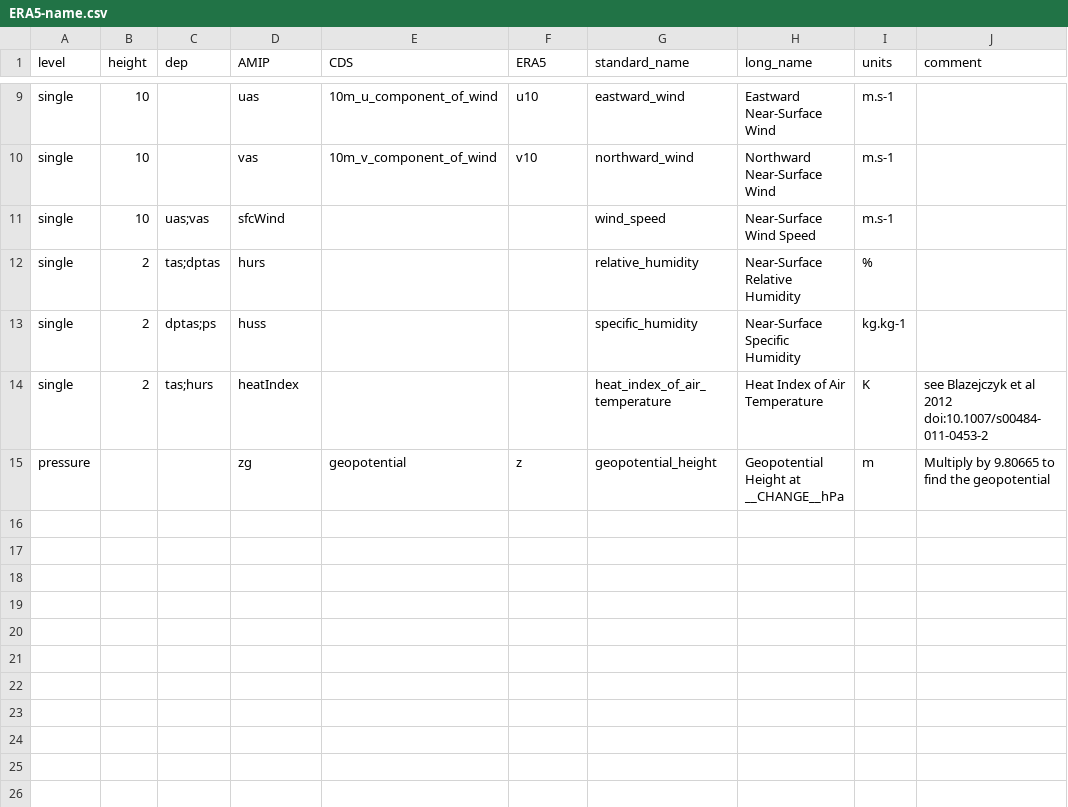
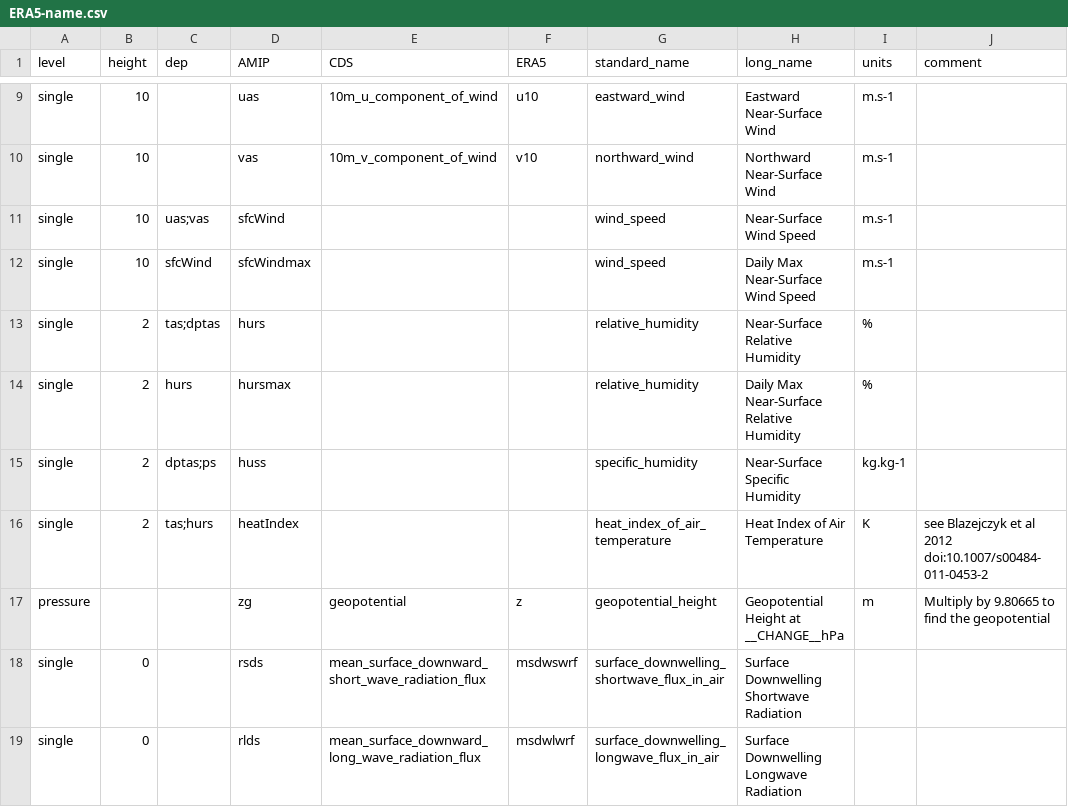
Before and after one commit to yrobink/CDSupdate, a CSV file: CDSupdate/data/ERA5-name.csv, drawn as a sheet; only a part is shown, gaps mark what is left out.

Commit message:
Version 1.1.0, add rlds, rsds, hursmax and sfcWindmax

```diff
--- a/CDSupdate/data/ERA5-name.csv
+++ b/CDSupdate/data/ERA5-name.csv
@@ -11,3 +11,5 @@ single,10,,vas,10m_v_component_of_wind,v10,northward_wind,Northward Near-Surface
 single,10,uas;vas,sfcWind,,,wind_speed,Near-Surface Wind Speed,m.s-1,
+single,10,sfcWind,sfcWindmax,,,wind_speed,Daily Max Near-Surface Wind Speed,m.s-1,
 single,2,tas;dptas,hurs,,,relative_humidity,Near-Surface Relative Humidity,%,
+single,2,hurs,hursmax,,,relative_humidity,Daily Max Near-Surface Relative Humidity,%,
 single,2,dptas;ps,huss,,,specific_humidity,Near-Surface Specific Humidity,kg.kg-1,
@@ -15 +17,3 @@ single,2,tas;hurs,heatIndex,,,heat_index_of_air_temperature,Heat Index of Air Te
 pressure,,,zg,geopotential,z,geopotential_height,Geopotential Height at __CHANGE__hPa,m,Multiply by 9.80665 to find the geopotential
+single,0,,rsds,mean_surface_downward_short_wave_radiation_flux,msdwswrf,surface_downwelling_shortwave_flux_in_air,Surface Downwelling Shortwave Radiation,
+single,0,,rlds,mean_surface_downward_long_wave_radiation_flux,msdwlwrf,surface_downwelling_longwave_flux_in_air,Surface Downwelling Longwave Radiation,
```
Also changed, not shown: 5 other files.
